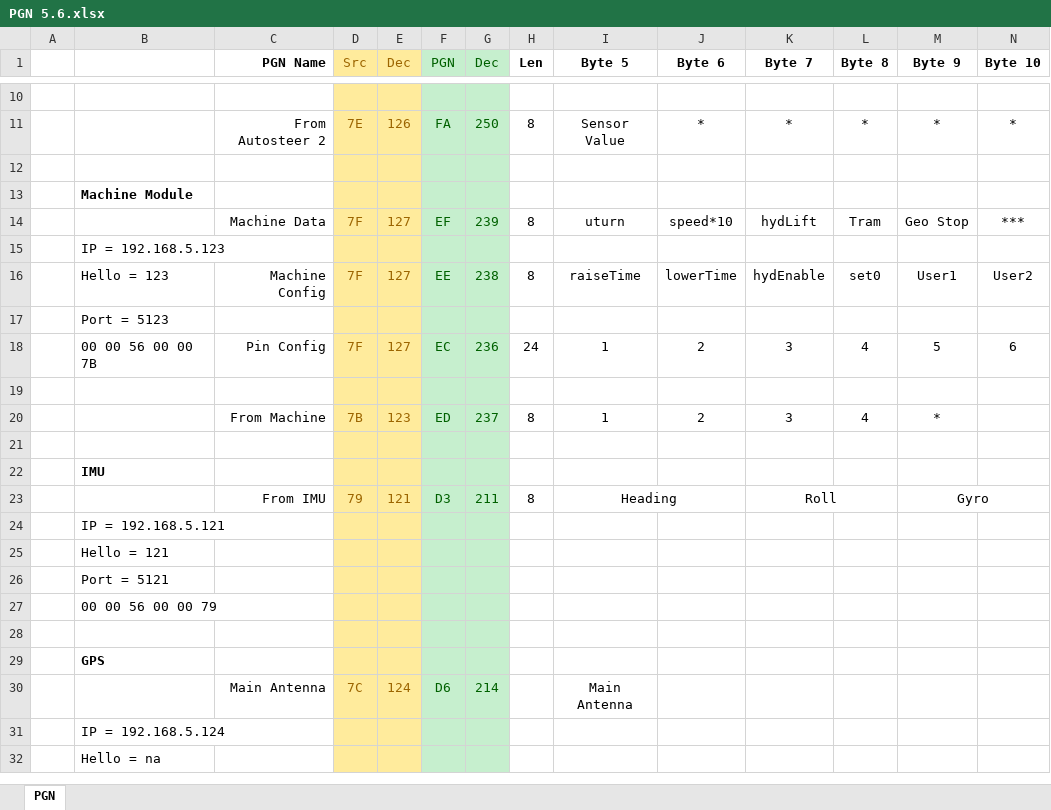
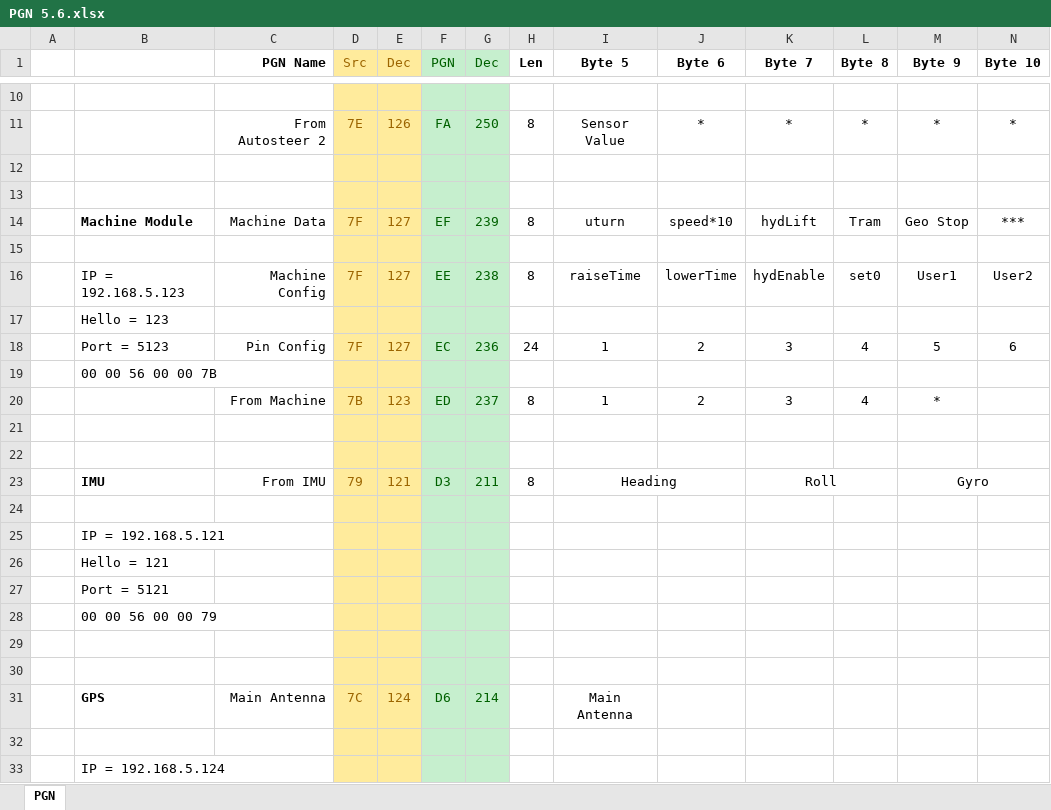
Before and after one commit to farmerbriantee/AgOpenGPS, an Excel workbook: Support/PGN 5.6.xlsx, sheet PGN, drawn as a sheet; only a part is shown, gaps mark what is left out; the shorter side is filled out with more unchanged rows; values as stored, in another font and other column widths than the file's, no borders; removed rows and columns are numbered as before the commit, all else as after; rows hold the shown columns only; the diff names each change by its address in the sheet, - before the commit and + after, or states it on an @@ line.

Commit message:
Serial Hello

```diff
--- a/Support/PGN 5.6.xlsx (sheet PGN)
+++ b/Support/PGN 5.6.xlsx (sheet PGN)
-row 13:  | Machine Module
-row 14:  |  | Machine Data | 7F | 127 | EF | 239 | 8 | uturn | speed*10 | hydLift | Tram | Geo Stop | ***
-row 15:  | IP = 192.168.5.123
-row 16:  | Hello = 123 | Machine Config | 7F | 127 | EE | 238 | 8 | raiseTime | lowerTime | hydEnable | set0 | User1 | User2
-row 17:  | Port = 5123
-row 18:  | 00 00 56 00 00 7B | Pin Config | 7F | 127 | EC | 236 | 24 | 1 | 2 | 3 | 4 | 5 | 6
+row 14:  | Machine Module | Machine Data | 7F | 127 | EF | 239 | 8 | uturn | speed*10 | hydLift | Tram | Geo Stop | ***
+row 15: (empty)
+row 16:  | IP = 192.168.5.123 | Machine Config | 7F | 127 | EE | 238 | 8 | raiseTime | lowerTime | hydEnable | set0 | User1 | User2
+row 17:  | Hello = 123
+row 18:  | Port = 5123 | Pin Config | 7F | 127 | EC | 236 | 24 | 1 | 2 | 3 | 4 | 5 | 6
+row 19:  | 00 00 56 00 00 7B
-B22: IMU
+B22: (empty)
-B23: (empty)
+B23: IMU
+row 24: (empty)
-B30: GPS
+B30: (empty)
-B31: (empty)
+B31: GPS
+row 32: (empty)
```
Also changed, not shown: 17 other files.
